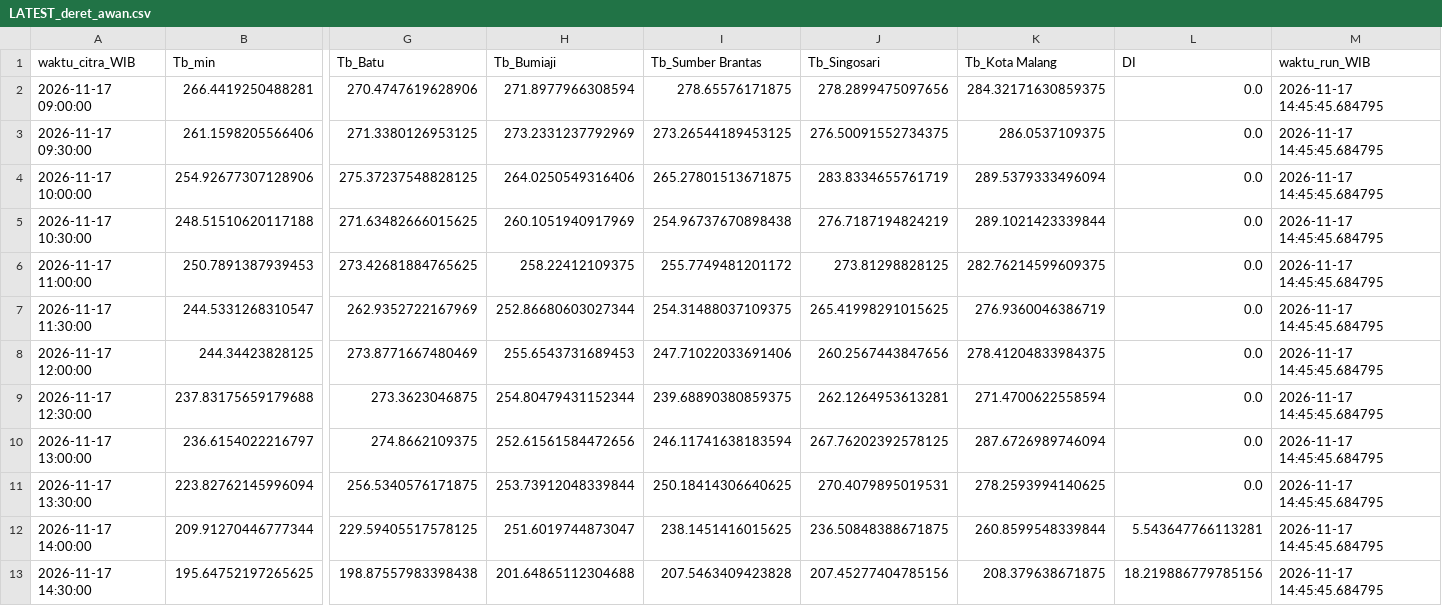
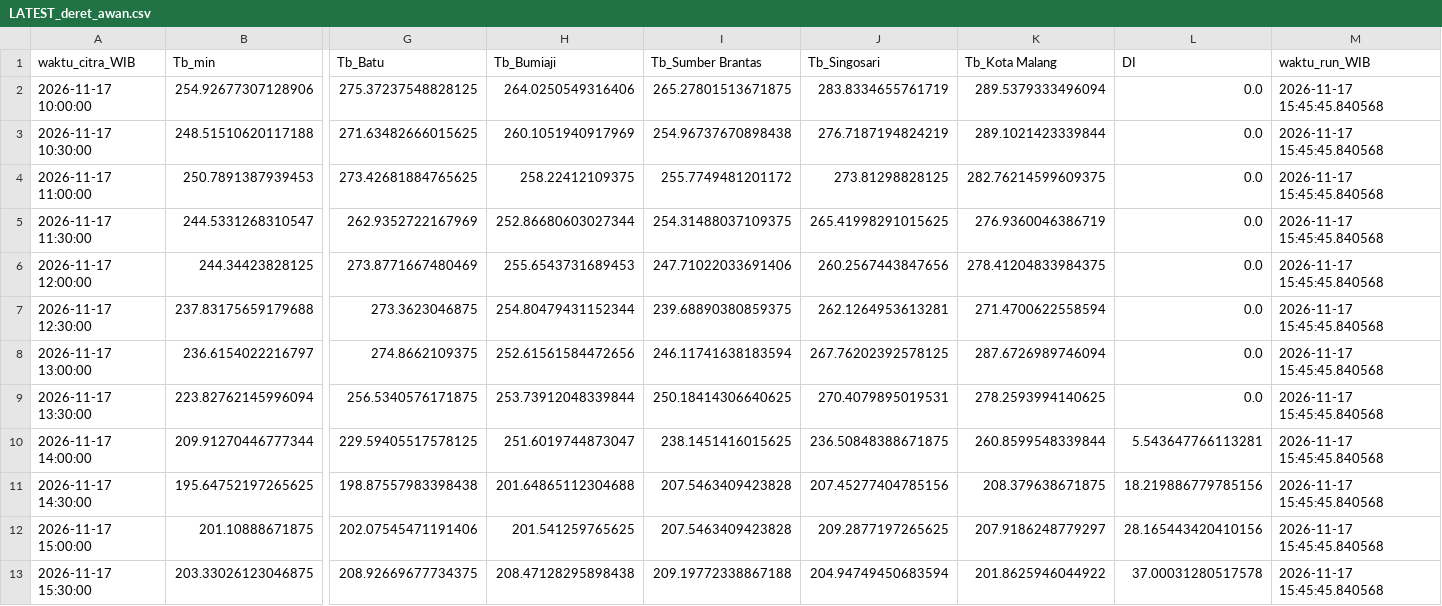
Before and after one commit to bagus2018/pantau-awan-batu, a CSV file: output/LATEST_deret_awan.csv, drawn as a sheet; only a part is shown, gaps mark what is left out; removed rows and columns are numbered as before the commit, all else as after; rows hold the shown columns only; the diff names each change by its address in the sheet, - before the commit and + after, or states it on an @@ line.

```diff
--- a/output/LATEST_deret_awan.csv
+++ b/output/LATEST_deret_awan.csv
-row 2: 2026-11-17 09:00:00 | 266.4419250488281 | 270.4747619628906 | 271.8977966308594 | 278.65576171875 | 278.2899475097656 | 284.32171630859375 | 0.0 | 2026-11-17 14:45:45.684795
-row 3: 2026-11-17 09:30:00 | 261.1598205566406 | 271.3380126953125 | 273.2331237792969 | 273.26544189453125 | 276.50091552734375 | 286.0537109375 | 0.0 | 2026-11-17 14:45:45.684795
-M2:M11 (waktu_run_WIB): 2026-11-17 14:45:45.684795
+M2:M11 (waktu_run_WIB): 2026-11-17 15:45:45.840568
+row 12: 2026-11-17 15:00:00 | 201.10888671875 | 202.07545471191406 | 201.541259765625 | 207.5463409423828 | 209.2877197265625 | 207.9186248779297 | 28.165443420410156 | 2026-11-17 15:45:45.840568
+row 13: 2026-11-17 15:30:00 | 203.33026123046875 | 208.92669677734375 | 208.47128295898438 | 209.19772338867188 | 204.94749450683594 | 201.8625946044922 | 37.00031280517578 | 2026-11-17 15:45:45.840568
```
Also changed, not shown: output/LATEST_banding_historis.csv, output/log_cek_himawari_batu.csv, 4 other files.
